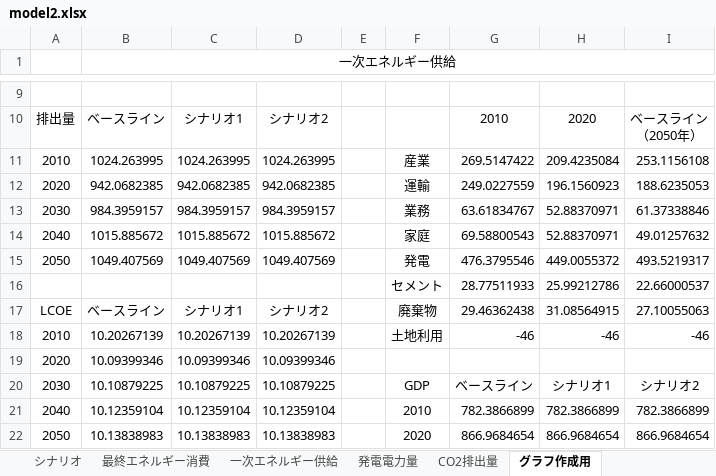
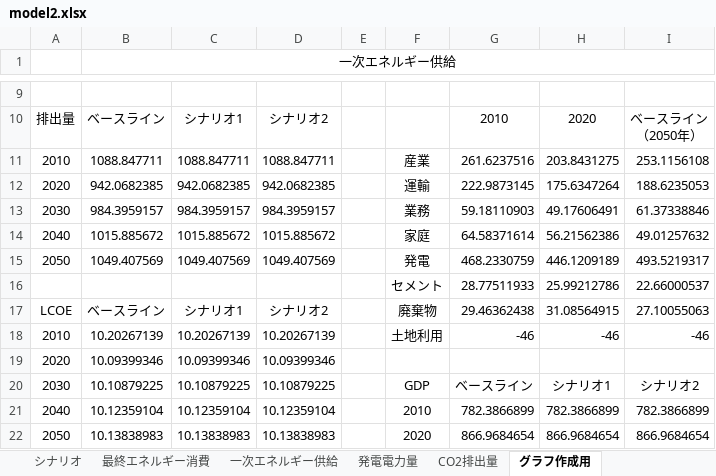
Before and after one commit to MoriShotaro/TA_model, an Excel workbook: xlsx/model2.xlsx, sheet グラフ作成用, drawn as a sheet; only a part is shown, gaps mark what is left out; values as stored, in another font and other column widths than the file's, no borders; the diff names each change by its address in the sheet, - before the commit and + after, or states it on an @@ line.

```diff
--- a/xlsx/model2.xlsx (sheet グラフ作成用)
+++ b/xlsx/model2.xlsx (sheet グラフ作成用)
-B11 (一次エネルギー供給): 1024.263995
+B11 (一次エネルギー供給): 1088.847711
-C11: 1024.263995
+C11: 1088.847711
-D11: 1024.263995
+D11: 1088.847711
-G11: 269.5147422
+G11: 261.6237516
-H11: 209.4235084
+H11: 203.8431275
-G12: 249.0227559
+G12: 222.9873145
-H12: 196.1560923
+H12: 175.6347264
-G13: 63.61834767
+G13: 59.18110903
-H13: 52.88370971
+H13: 49.17606491
-G14: 69.58800543
+G14: 64.58371614
-H14: 52.88370971
+H14: 56.21562386
-G15: 476.3795546
+G15: 468.2330759
-H15: 449.0055372
+H15: 446.1209189
```
Also changed, not shown: sheet CO2排出量, sheet シナリオ, charts or pictures.
